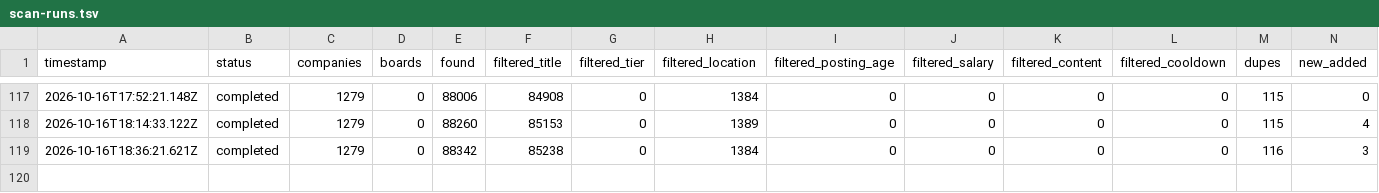
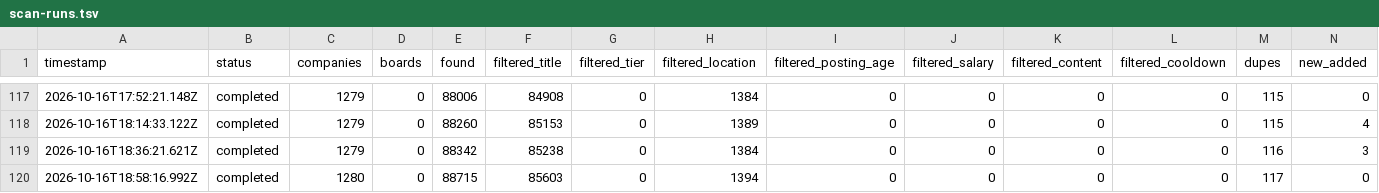
Before and after one commit to manavmalavia18/ghal-scanner, a TSV file: data/scan-runs.tsv, drawn as a sheet; only a part is shown, gaps mark what is left out; rows hold the shown columns only; the diff names each change by its address in the sheet, - before the commit and + after, or states it on an @@ line.

```diff
--- a/data/scan-runs.tsv
+++ b/data/scan-runs.tsv
+row 120: 2026-10-16T18:58:16.992Z | completed | 1280 | 0 | 88715 | 85603 | 0 | 1394 | 0 | 0 | 0 | 0 | 117 | 0
```
Also changed, not shown: 2 other files.
